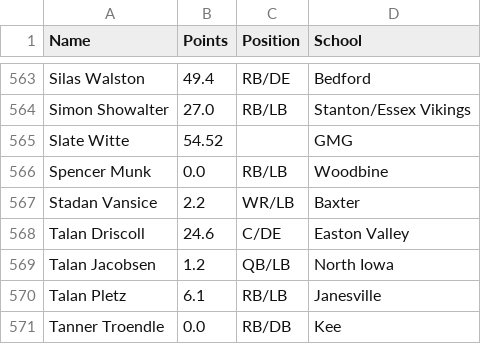
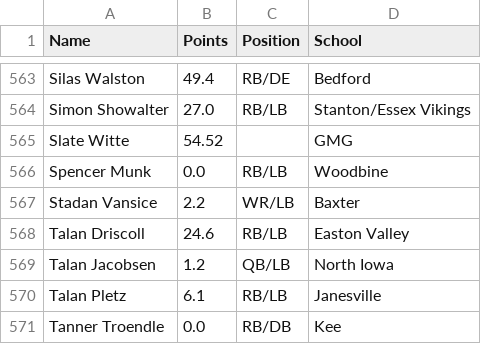
Before and after one commit to Fwiy27/8Man, a CSV file: data/Week3-points-ps.csv, drawn as a sheet; only a part is shown, gaps mark what is left out.

Commit message:
Updated data

```diff
--- a/data/Week3-points-ps.csv
+++ b/data/Week3-points-ps.csv
@@ -567,3 +567,3 @@ Spencer Munk,0.0,RB/LB,Woodbine
 Stadan Vansice,2.2,WR/LB,Baxter
-Talan Driscoll,24.6,C/DE,Easton Valley
+Talan Driscoll,24.6,RB/LB,Easton Valley
 Talan Jacobsen,1.2,QB/LB,North Iowa
```
Also changed, not shown: data/Week3-receiving-all.csv, data/Week3-receiving.csv, 3 other files.
